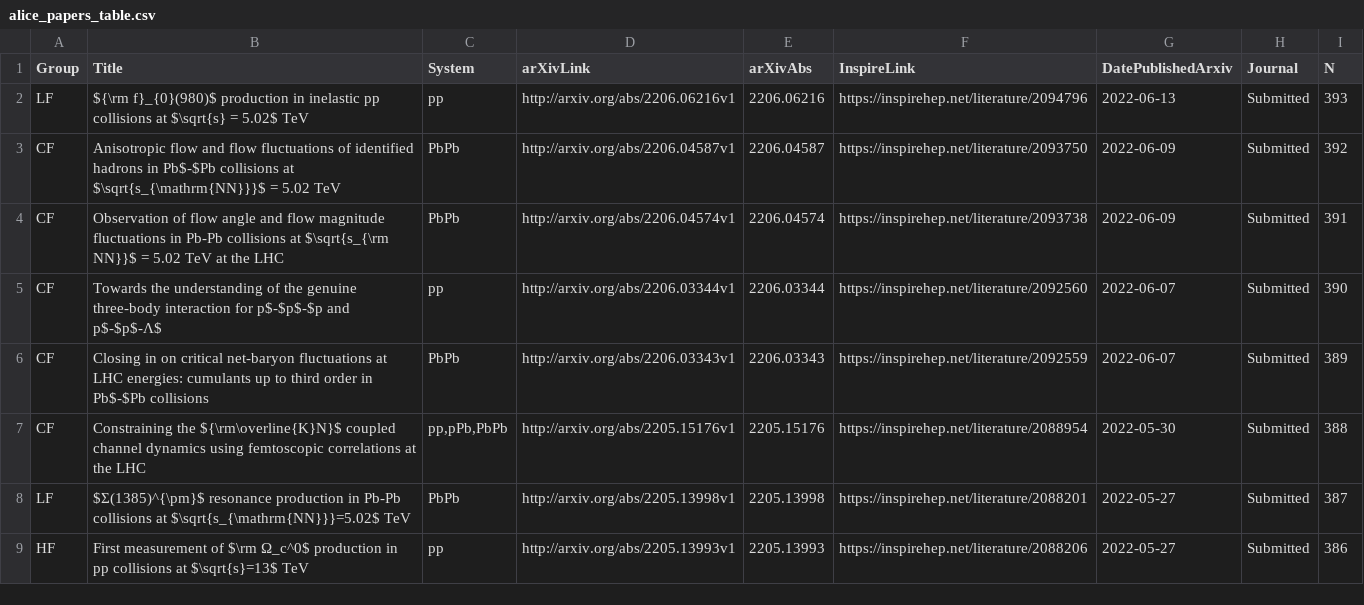
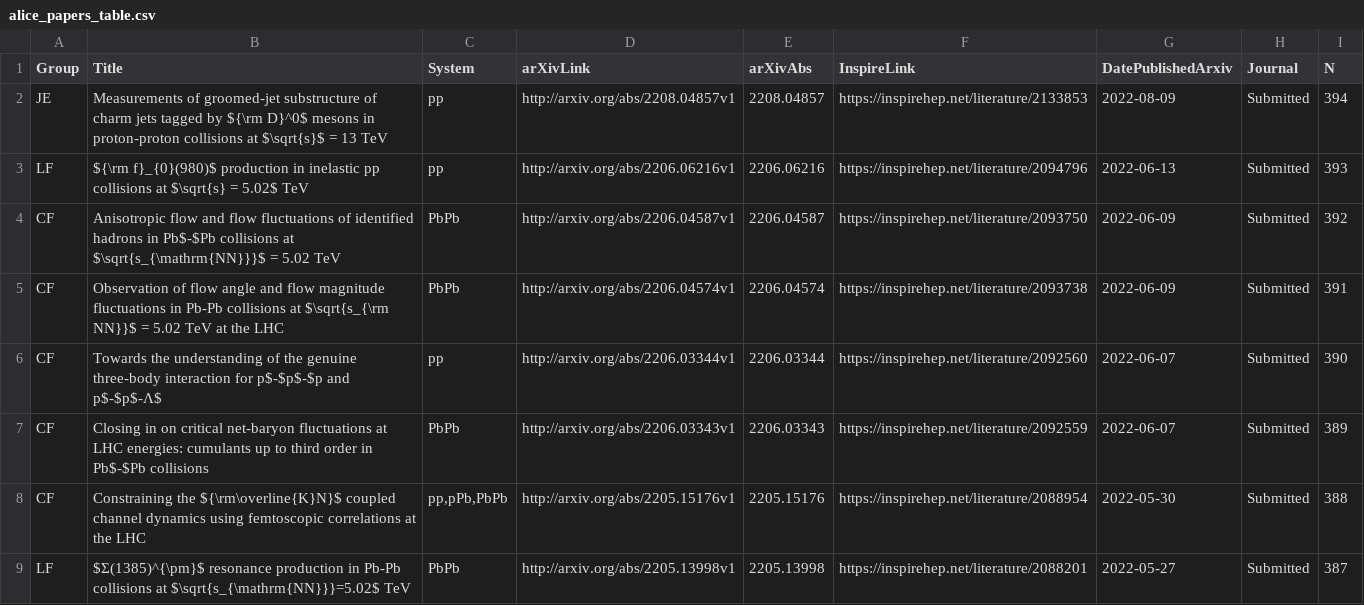
Before and after one commit to matplo/alice_papers, a CSV file: twiki/alice_papers_table.csv, drawn as a sheet; only a part is shown; the shorter side is filled out with more unchanged rows; the diff names each change by its address in the sheet, - before the commit and + after, or states it on an @@ line.

```diff
--- a/twiki/alice_papers_table.csv
+++ b/twiki/alice_papers_table.csv
+row 2: JE | Measurements of groomed-jet substructure of charm jets tagged by ${\rm D}^0$ mesons in proton-proton collisions at $\sqrt{s}$ = 13 TeV | pp | http://arxiv.org/abs/2208.04857v1 | 2208.04857 | https://inspirehep.net/literature/2133853 | 2022-08-09 | Submitted | 394
```
Also changed, not shown: 7 other files.
